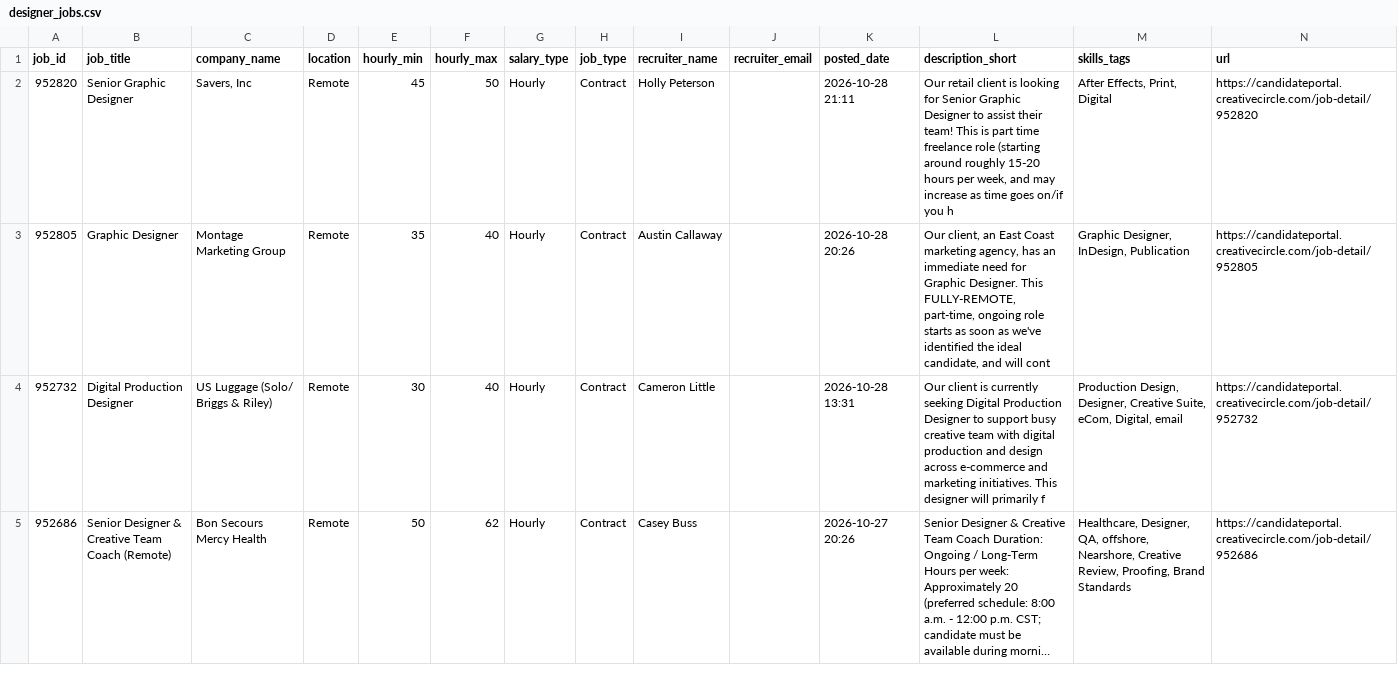
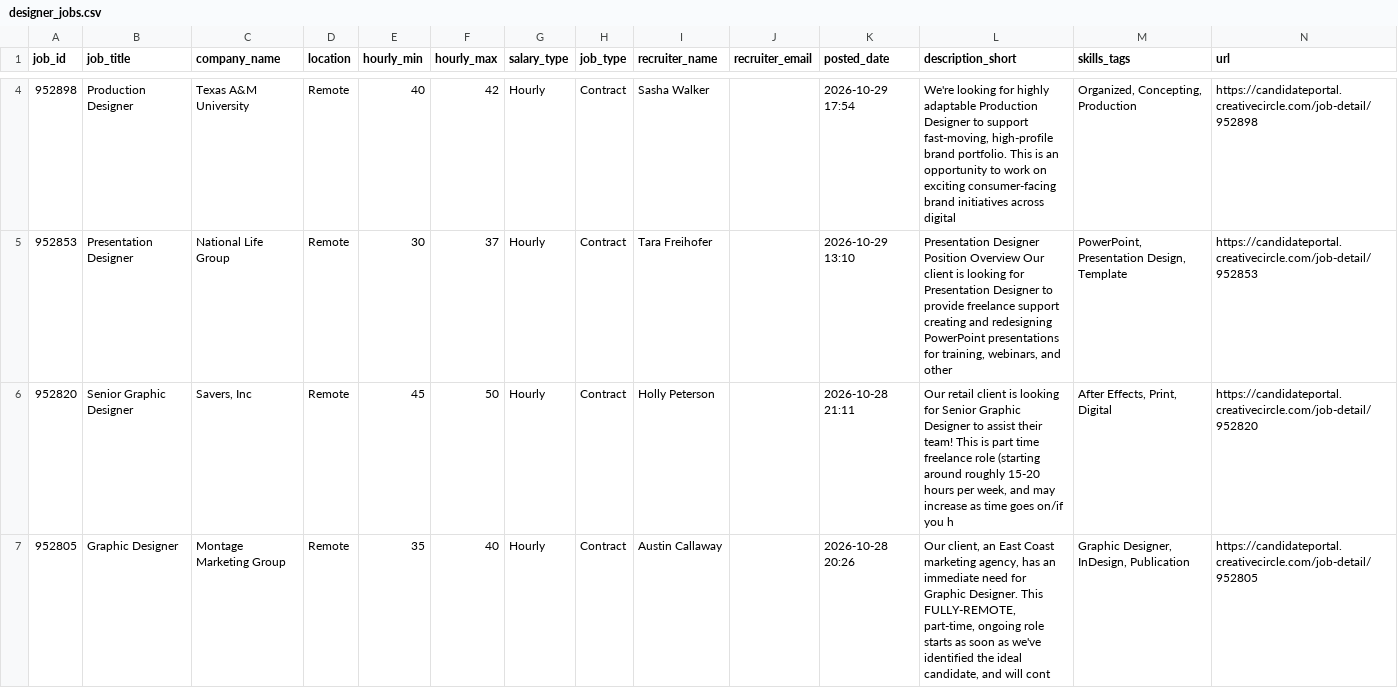
Before and after one commit to zeandroid/JSAuto, a CSV file: data/designer_jobs.csv, drawn as a sheet; only a part is shown, gaps mark what is left out; the shorter side is filled out with more unchanged rows; long unchanged cells end in …; the diff covers the shown part only.

```diff
--- a/data/designer_jobs.csv
+++ b/data/designer_jobs.csv
@@ -2 +4,3 @@ job_id,job_title,company_name,location,hourly_min,hourly_max,salary_type,job_typ
+952898,Production Designer,Texas A&M University,Remote,40,42,Hourly,Contract,Sasha Walker,,2026-10-29 17:54,"We're looking for highly adaptable Production Designer to support fast-moving, high-profile brand portfolio. This is an opportunity to work on exciting consumer-facing brand initiatives across digital","Organized, Concepting, Production",https://candidateportal.creativecircle.com/job-detail/952898
+952853,Presentation Designer,National Life Group,Remote,30,37,Hourly,Contract,Tara Freihofer,,2026-10-29 13:10,"Presentation Designer Position Overview Our client is looking for Presentation Designer to provide freelance support creating and redesigning PowerPoint presentations for training, webinars, and other","PowerPoint, Presentation Design, Template",https://candidateportal.creativecircle.com/job-detail/952853
 952820,Senior Graphic Designer,"Savers, Inc",Remote,45,50,Hourly,Contract,Holly Peterson,,2026-10-28 21:11,"Our retail client is looking for Senior Graphic Designer to assist their team! This is part time freelance role (starting around roughly 15-20 hours per week, and may increase as time goes on/if you h","After Effects, Print, Digital",https://candidateportal.creativecircle.com/job-detail/952820
```
Also changed, not shown: 3 added rows elsewhere in this file.
